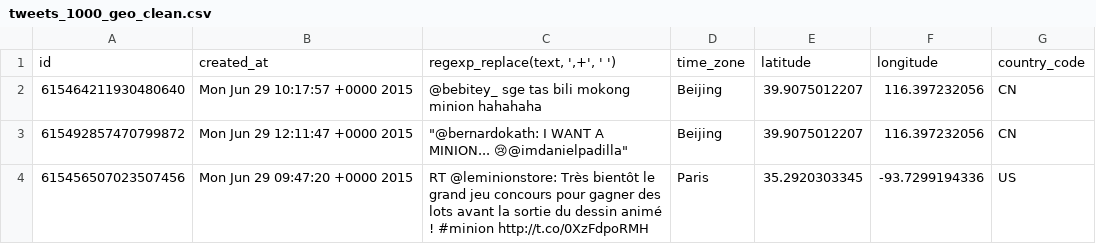
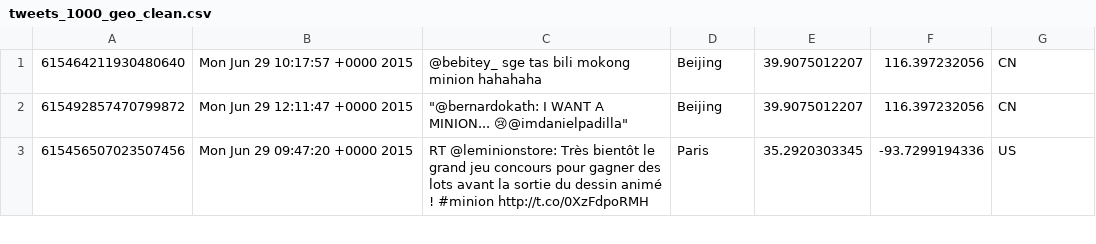
Before and after one commit to edlectrico/nltk_sentiment_analysis, a CSV file: tweets_sentiment_analysis/data/tweets_1000_geo_clean.csv, drawn as a sheet; only a part is shown.

Commit message:
Analysing 3800 tweets

```diff
--- a/tweets_sentiment_analysis/data/tweets_1000_geo_clean.csv
+++ b/tweets_sentiment_analysis/data/tweets_1000_geo_clean.csv
@@ -1,2 +1 @@
-id,created_at,"regexp_replace(text, ',+', ' ')",time_zone,latitude,longitude,country_code
 615464211930480640,Mon Jun 29 10:17:57 +0000 2015,@bebitey_ sge tas bili mokong minion hahahaha,Beijing,39.9075012207,116.397232056,CN
```
Also changed, not shown: 1 other file.
